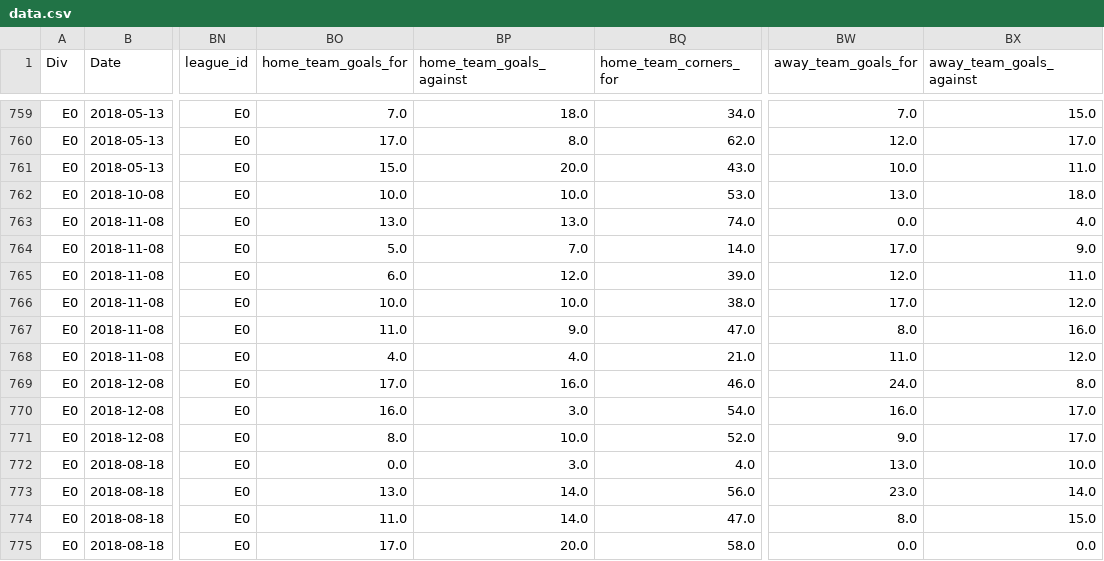
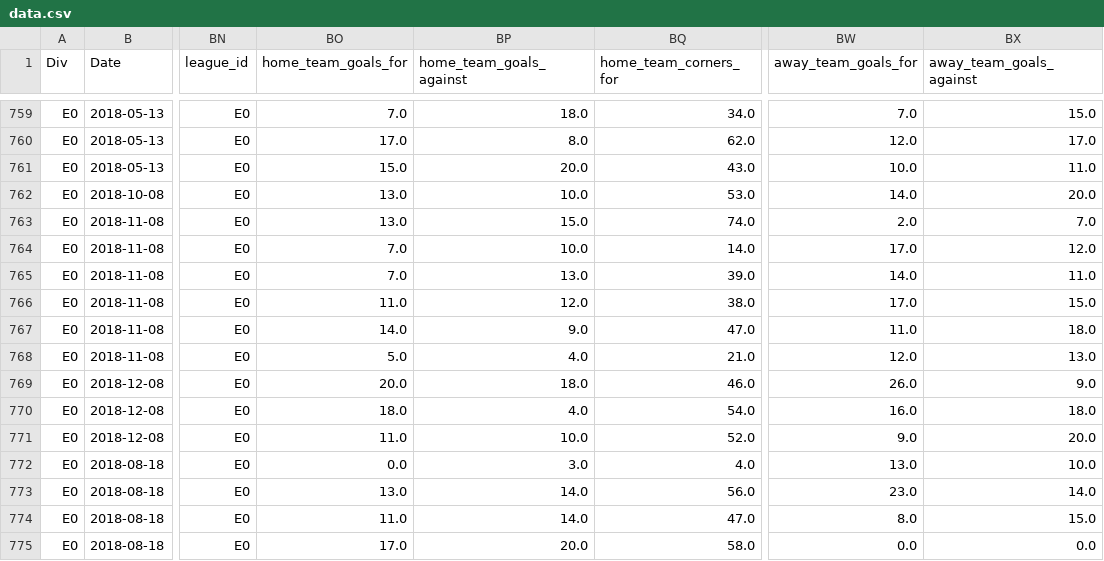
Before and after one commit to mararrdeveloper/football-data-collection, a CSV file: DataScience/DataAnalysisFootball/data/data.csv, drawn as a sheet; only a part is shown, gaps mark what is left out; the diff covers the shown part only; the diff names each change by its address in the sheet, - before the commit and + after, or states it on an @@ line.

Commit message:
Data preprocessing scripts added

```diff
--- a/DataScience/DataAnalysisFootball/data/data.csv
+++ b/DataScience/DataAnalysisFootball/data/data.csv
-BO762 (home_team_goals_for): 10.0
+BO762 (home_team_goals_for): 13.0
-BW762 (away_team_goals_for): 13.0
+BW762 (away_team_goals_for): 14.0
-BX762 (away_team_goals_against): 18.0
+BX762 (away_team_goals_against): 20.0
-BP763 (home_team_goals_against): 13.0
+BP763 (home_team_goals_against): 15.0
-BW763 (away_team_goals_for): 0.0
+BW763 (away_team_goals_for): 2.0
-BX763 (away_team_goals_against): 4.0
+BX763 (away_team_goals_against): 7.0
-BO764 (home_team_goals_for): 5.0
+BO764 (home_team_goals_for): 7.0
-BP764 (home_team_goals_against): 7.0
+BP764 (home_team_goals_against): 10.0
-BX764 (away_team_goals_against): 9.0
+BX764 (away_team_goals_against): 12.0
-BO765 (home_team_goals_for): 6.0
+BO765 (home_team_goals_for): 7.0
-BP765 (home_team_goals_against): 12.0
+BP765 (home_team_goals_against): 13.0
-BW765 (away_team_goals_for): 12.0
+BW765 (away_team_goals_for): 14.0
-BO766 (home_team_goals_for): 10.0
+BO766 (home_team_goals_for): 11.0
-BP766 (home_team_goals_against): 10.0
+BP766 (home_team_goals_against): 12.0
-BX766 (away_team_goals_against): 12.0
+BX766 (away_team_goals_against): 15.0
-BO767 (home_team_goals_for): 11.0
+BO767 (home_team_goals_for): 14.0
-BW767 (away_team_goals_for): 8.0
+BW767 (away_team_goals_for): 11.0
-BX767 (away_team_goals_against): 16.0
+BX767 (away_team_goals_against): 18.0
-BO768 (home_team_goals_for): 4.0
+BO768 (home_team_goals_for): 5.0
-BW768 (away_team_goals_for): 11.0
+BW768 (away_team_goals_for): 12.0
-BX768 (away_team_goals_against): 12.0
+BX768 (away_team_goals_against): 13.0
-BO769 (home_team_goals_for): 17.0
+BO769 (home_team_goals_for): 20.0
-BP769 (home_team_goals_against): 16.0
+BP769 (home_team_goals_against): 18.0
-BW769 (away_team_goals_for): 24.0
+BW769 (away_team_goals_for): 26.0
-BX769 (away_team_goals_against): 8.0
+BX769 (away_team_goals_against): 9.0
-BO770 (home_team_goals_for): 16.0
+BO770 (home_team_goals_for): 18.0
-BP770 (home_team_goals_against): 3.0
+BP770 (home_team_goals_against): 4.0
-BX770 (away_team_goals_against): 17.0
+BX770 (away_team_goals_against): 18.0
-BO771 (home_team_goals_for): 8.0
+BO771 (home_team_goals_for): 11.0
-BX771 (away_team_goals_against): 17.0
+BX771 (away_team_goals_against): 20.0
```
Also changed, not shown: 66 edited cells elsewhere in this file, 3 other files.
